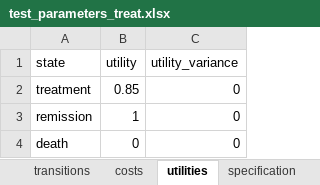
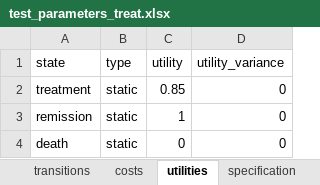
Before and after one commit to BrandonCChan/edamame, an Excel workbook: model_specifications/test_parameters_treat.xlsx, sheet utilities, drawn as a sheet; values as stored, in another font and other column widths than the file's, no borders; the diff names each change by its address in the sheet, - before the commit and + after, or states it on an @@ line.

Commit message:
Update example model specification sheets

```diff
--- a/model_specifications/test_parameters_treat.xlsx (sheet utilities)
+++ b/model_specifications/test_parameters_treat.xlsx (sheet utilities)
+column B (type), rows 2-4: all static
```
Also changed, not shown: sheet costs, model_specifications/test_parameters_base.xlsx.
